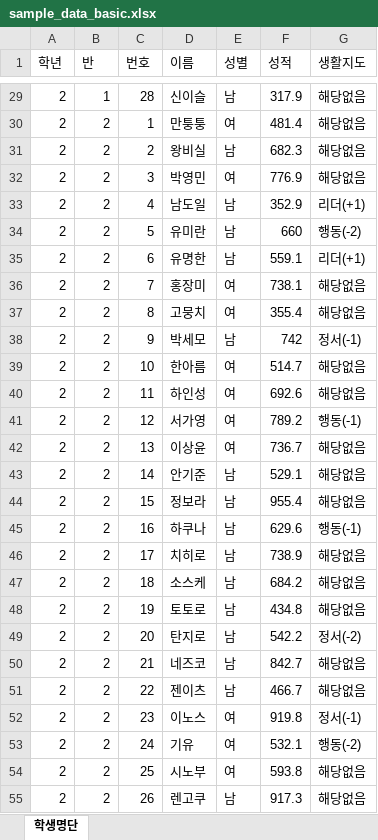
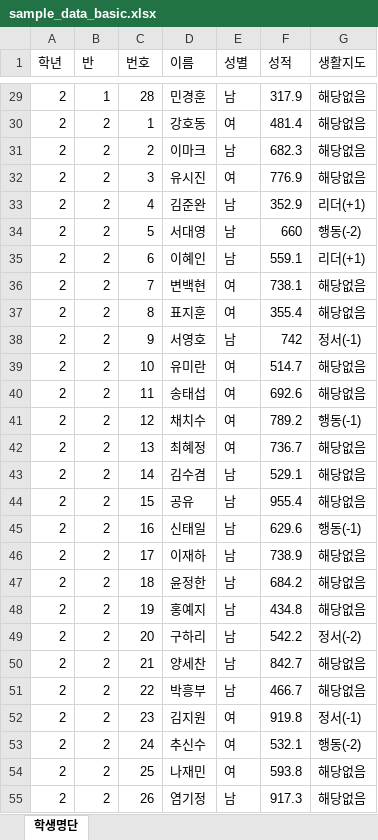
Before and after one commit to pobydev/classzle-guide, an Excel workbook: public/samples/sample_data_basic.xlsx, sheet 학생명단, drawn as a sheet; only a part is shown, gaps mark what is left out; values as stored, in another font and other column widths than the file's, no borders; the diff covers the shown part only; the diff names each change by its address in the sheet, - before the commit and + after, or states it on an @@ line.

```diff
--- a/public/samples/sample_data_basic.xlsx (sheet 학생명단)
+++ b/public/samples/sample_data_basic.xlsx (sheet 학생명단)
-D29 (이름): 신이슬
+D29 (이름): 민경훈
-D30 (이름): 만퉁퉁
+D30 (이름): 강호동
-D31 (이름): 왕비실
+D31 (이름): 이마크
-D32 (이름): 박영민
+D32 (이름): 유시진
-D33 (이름): 남도일
+D33 (이름): 김준완
-D34 (이름): 유미란
+D34 (이름): 서대영
-D35 (이름): 유명한
+D35 (이름): 이혜인
-D36 (이름): 홍장미
+D36 (이름): 변백현
-D37 (이름): 고뭉치
+D37 (이름): 표지훈
-D38 (이름): 박세모
+D38 (이름): 서영호
-D39 (이름): 한아름
+D39 (이름): 유미란
-D40 (이름): 하인성
+D40 (이름): 송태섭
-D41 (이름): 서가영
+D41 (이름): 채치수
-D42 (이름): 이상윤
+D42 (이름): 최혜정
-D43 (이름): 안기준
+D43 (이름): 김수겸
-D44 (이름): 정보라
+D44 (이름): 공유
-D45 (이름): 하쿠나
+D45 (이름): 신태일
-D46 (이름): 치히로
+D46 (이름): 이재하
-D47 (이름): 소스케
+D47 (이름): 윤정한
-D48 (이름): 토토로
+D48 (이름): 홍예지
-D49 (이름): 탄지로
+D49 (이름): 구하리
-D50 (이름): 네즈코
+D50 (이름): 양세찬
-D51 (이름): 젠이츠
+D51 (이름): 박흥부
-D52 (이름): 이노스
+D52 (이름): 김지원
-D53 (이름): 기유
+D53 (이름): 추신수
-D54 (이름): 시노부
+D54 (이름): 나재민
-D55 (이름): 렌고쿠
+D55 (이름): 염기정
```
Also changed, not shown: 303 edited cells elsewhere in this sheet, public/samples/sample_data_preassigned.xlsx.
